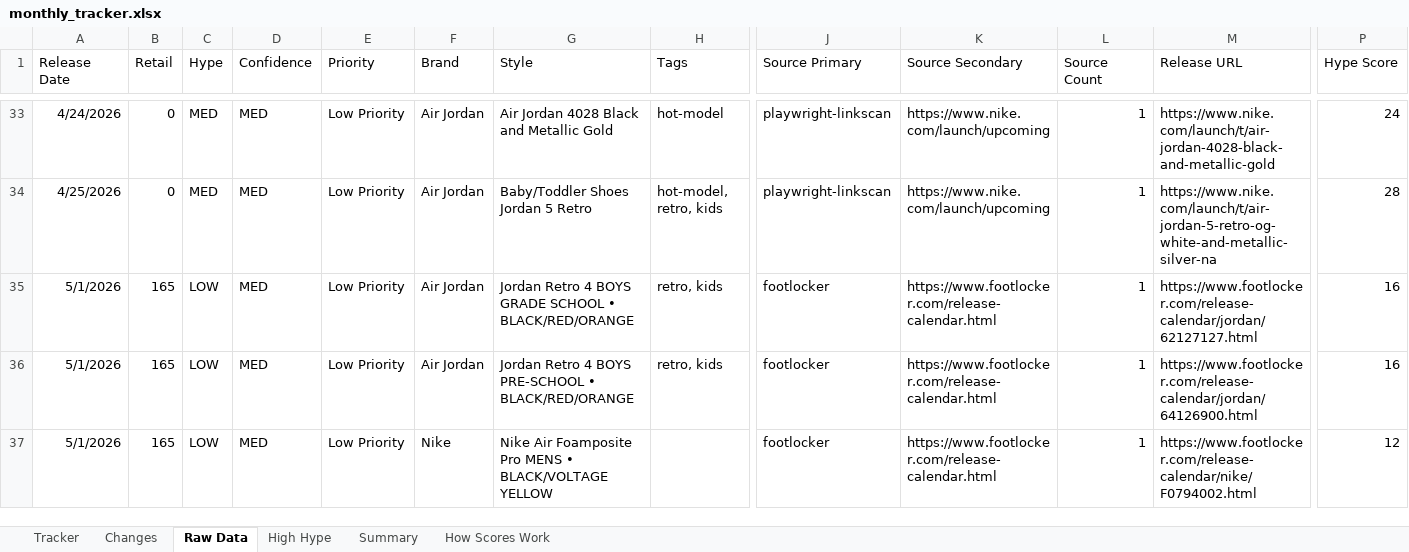
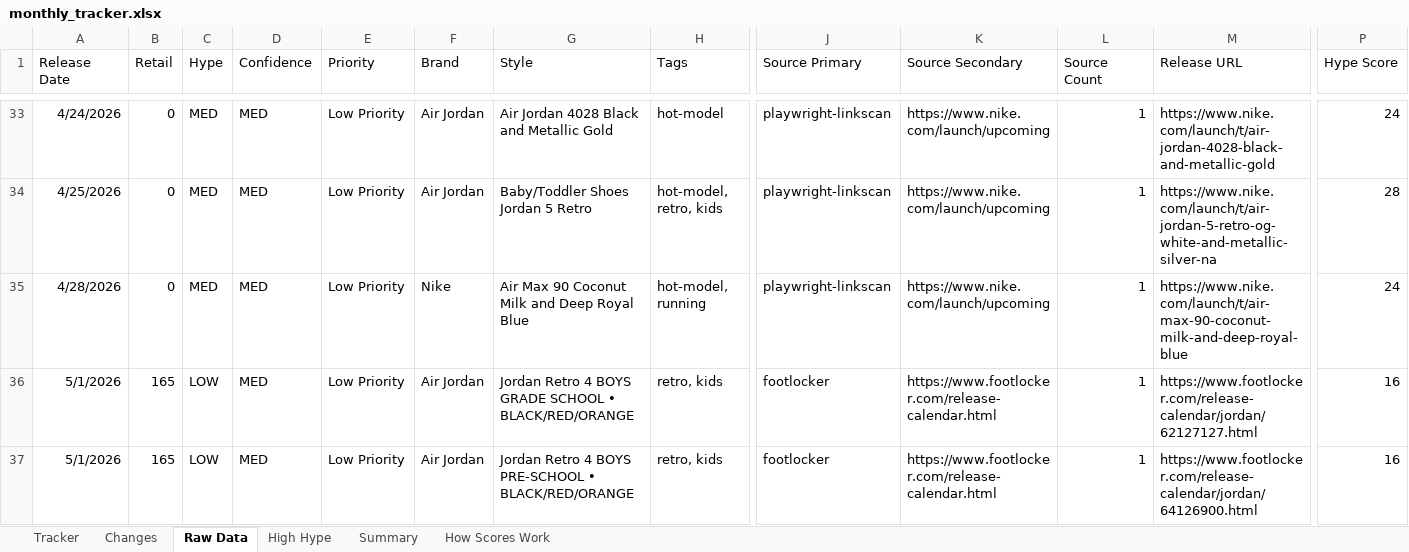
Before and after one commit to lordnader2002-sudo/Sneaker_Release_Tracker, an Excel workbook: output/monthly_tracker.xlsx, sheet Raw Data, drawn as a sheet; only a part is shown, gaps mark what is left out; the shorter side is filled out with more unchanged rows; values as stored, in another font and other column widths than the file's, no borders; rows hold the shown columns only; the diff names each change by its address in the sheet, - before the commit and + after, or states it on an @@ line.

```diff
--- a/output/monthly_tracker.xlsx (sheet Raw Data)
+++ b/output/monthly_tracker.xlsx (sheet Raw Data)
+row 35: 4/28/2026 | 0 | MED | MED | Low Priority | Nike | Air Max 90 Coconut Milk and Deep Royal Blue | hot-model, running | playwright-linkscan | https://www.nike.com/launch/upcoming | 1 | https://www.nike.com/launch/t/air-max-90-coconut-milk-and-deep-royal-blue | 24
```
Also changed, not shown: sheet Changes, sheet Tracker, sheet Summary, 4 other files.
